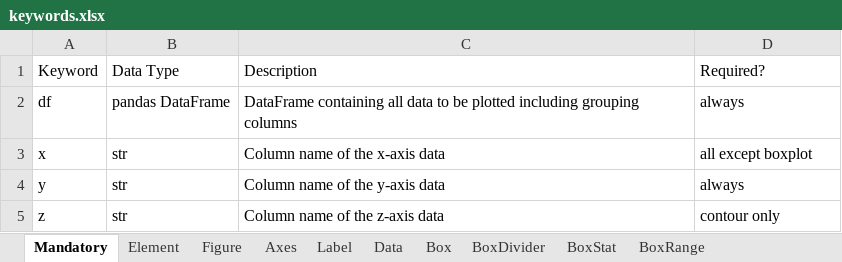
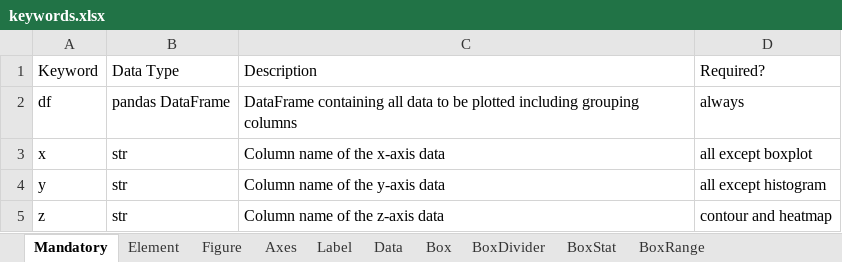
Before and after one commit to endangeredoxen/fivecentplots, an Excel workbook: fivecentplots/doc/keywords.xlsx, sheet Mandatory, drawn as a sheet; values as stored, in another font and other column widths than the file's, no borders; the diff names each change by its address in the sheet, - before the commit and + after, or states it on an @@ line.

```diff
--- a/fivecentplots/doc/keywords.xlsx (sheet Mandatory)
+++ b/fivecentplots/doc/keywords.xlsx (sheet Mandatory)
-D4 (Required?): always
+D4 (Required?): all except histogram
-D5 (Required?): contour only
+D5 (Required?): contour and heatmap
```
Also changed, not shown: 23 other files.
